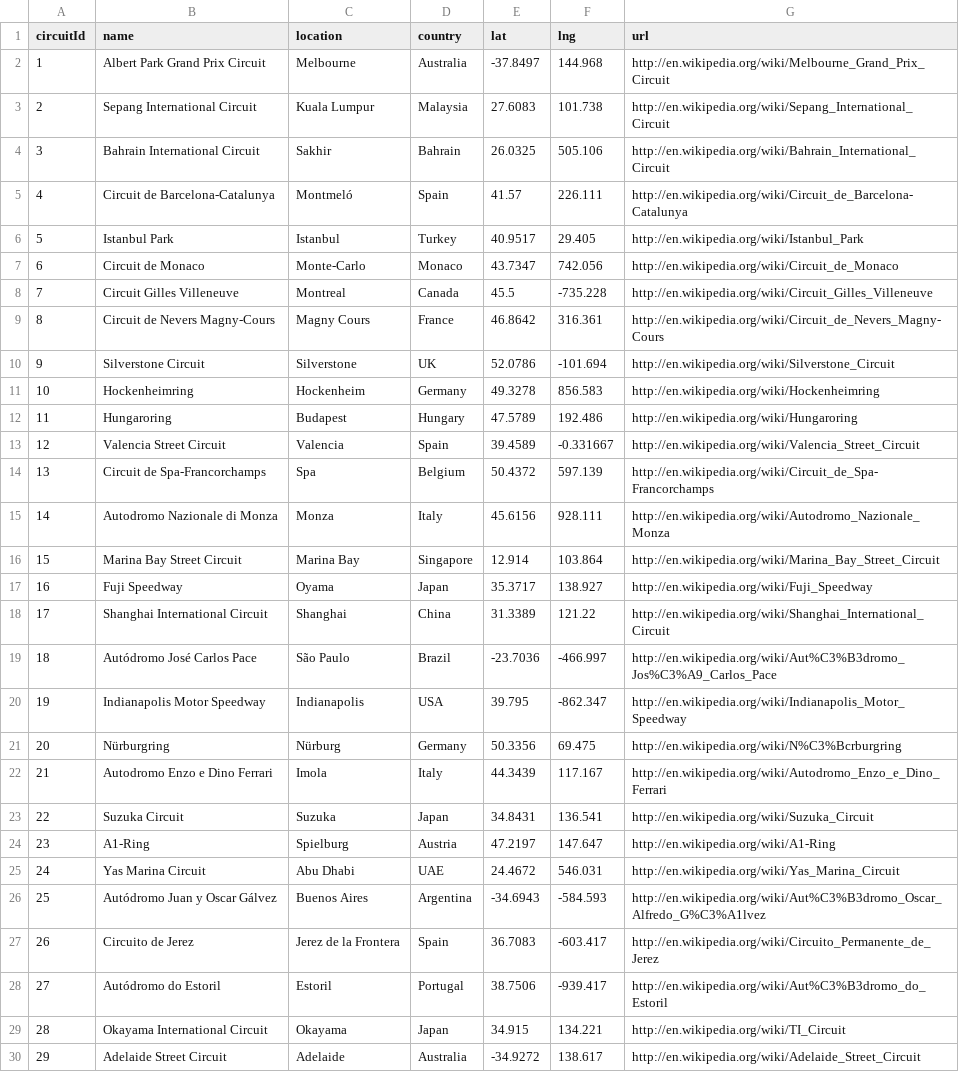
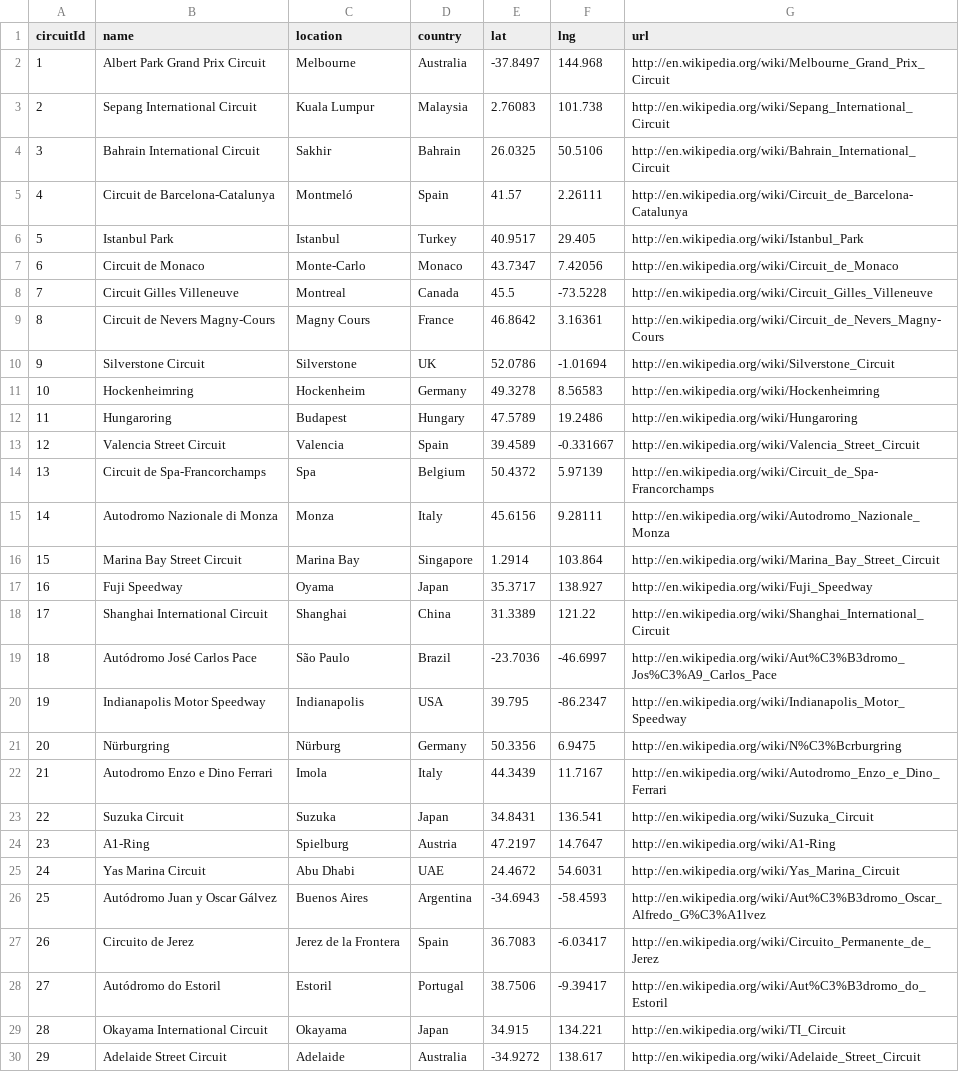
Before and after one commit to sebastianacunau/f1-bdd, a CSV file: circuits.csv, drawn as a sheet; only a part is shown; the diff covers the shown part only.

Commit message:
Update circuits.csv

```diff
--- a/circuits.csv
+++ b/circuits.csv
@@ -2,28 +2,28 @@ circuitId,name,location,country,lat,lng,url
 1,Albert Park Grand Prix Circuit,Melbourne,Australia,-37.8497,144.968,http://en.wikipedia.org/wiki/Melbourne_Grand_Prix_Circuit
-2,Sepang International Circuit,Kuala Lumpur,Malaysia,27.6083,101.738,http://en.wikipedia.org/wiki/Sepang_International_Circuit
-3,Bahrain International Circuit,Sakhir,Bahrain,26.0325,505.106,http://en.wikipedia.org/wiki/Bahrain_International_Circuit
-4,Circuit de Barcelona-Catalunya,Montmeló,Spain,41.57,226.111,http://en.wikipedia.org/wiki/Circuit_de_Barcelona-Catalunya
+2,Sepang International Circuit,Kuala Lumpur,Malaysia,2.76083,101.738,http://en.wikipedia.org/wiki/Sepang_International_Circuit
+3,Bahrain International Circuit,Sakhir,Bahrain,26.0325,50.5106,http://en.wikipedia.org/wiki/Bahrain_International_Circuit
+4,Circuit de Barcelona-Catalunya,Montmeló,Spain,41.57,2.26111,http://en.wikipedia.org/wiki/Circuit_de_Barcelona-Catalunya
 5,Istanbul Park,Istanbul,Turkey,40.9517,29.405,http://en.wikipedia.org/wiki/Istanbul_Park
-6,Circuit de Monaco,Monte-Carlo,Monaco,43.7347,742.056,http://en.wikipedia.org/wiki/Circuit_de_Monaco
-7,Circuit Gilles Villeneuve,Montreal,Canada,45.5,-735.228,http://en.wikipedia.org/wiki/Circuit_Gilles_Villeneuve
-8,Circuit de Nevers Magny-Cours,Magny Cours,France,46.8642,316.361,http://en.wikipedia.org/wiki/Circuit_de_Nevers_Magny-Cours
-9,Silverstone Circuit,Silverstone,UK,52.0786,-101.694,http://en.wikipedia.org/wiki/Silverstone_Circuit
-10,Hockenheimring,Hockenheim,Germany,49.3278,856.583,http://en.wikipedia.org/wiki/Hockenheimring
-11,Hungaroring,Budapest,Hungary,47.5789,192.486,http://en.wikipedia.org/wiki/Hungaroring
+6,Circuit de Monaco,Monte-Carlo,Monaco,43.7347,7.42056,http://en.wikipedia.org/wiki/Circuit_de_Monaco
+7,Circuit Gilles Villeneuve,Montreal,Canada,45.5,-73.5228,http://en.wikipedia.org/wiki/Circuit_Gilles_Villeneuve
+8,Circuit de Nevers Magny-Cours,Magny Cours,France,46.8642,3.16361,http://en.wikipedia.org/wiki/Circuit_de_Nevers_Magny-Cours
+9,Silverstone Circuit,Silverstone,UK,52.0786,-1.01694,http://en.wikipedia.org/wiki/Silverstone_Circuit
+10,Hockenheimring,Hockenheim,Germany,49.3278,8.56583,http://en.wikipedia.org/wiki/Hockenheimring
+11,Hungaroring,Budapest,Hungary,47.5789,19.2486,http://en.wikipedia.org/wiki/Hungaroring
 12,Valencia Street Circuit,Valencia,Spain,39.4589,-0.331667,http://en.wikipedia.org/wiki/Valencia_Street_Circuit
-13,Circuit de Spa-Francorchamps,Spa,Belgium,50.4372,597.139,http://en.wikipedia.org/wiki/Circuit_de_Spa-Francorchamps
-14,Autodromo Nazionale di Monza,Monza,Italy,45.6156,928.111,http://en.wikipedia.org/wiki/Autodromo_Nazionale_Monza
-15,Marina Bay Street Circuit,Marina Bay,Singapore,12.914,103.864,http://en.wikipedia.org/wiki/Marina_Bay_Street_Circuit
+13,Circuit de Spa-Francorchamps,Spa,Belgium,50.4372,5.97139,http://en.wikipedia.org/wiki/Circuit_de_Spa-Francorchamps
+14,Autodromo Nazionale di Monza,Monza,Italy,45.6156,9.28111,http://en.wikipedia.org/wiki/Autodromo_Nazionale_Monza
+15,Marina Bay Street Circuit,Marina Bay,Singapore,1.2914,103.864,http://en.wikipedia.org/wiki/Marina_Bay_Street_Circuit
 16,Fuji Speedway,Oyama,Japan,35.3717,138.927,http://en.wikipedia.org/wiki/Fuji_Speedway
 17,Shanghai International Circuit,Shanghai,China,31.3389,121.22,http://en.wikipedia.org/wiki/Shanghai_International_Circuit
-18,Autódromo José Carlos Pace,São Paulo,Brazil,-23.7036,-466.997,http://en.wikipedia.org/wiki/Aut%C3%B3dromo_Jos%C3%A9_Carlos_Pace
-19,Indianapolis Motor Speedway,Indianapolis,USA,39.795,-862.347,http://en.wikipedia.org/wiki/Indianapolis_Motor_Speedway
-20,Nürburgring,Nürburg,Germany,50.3356,69.475,http://en.wikipedia.org/wiki/N%C3%Bcrburgring
-21,Autodromo Enzo e Dino Ferrari,Imola,Italy,44.3439,117.167,http://en.wikipedia.org/wiki/Autodromo_Enzo_e_Dino_Ferrari
+18,Autódromo José Carlos Pace,São Paulo,Brazil,-23.7036,-46.6997,http://en.wikipedia.org/wiki/Aut%C3%B3dromo_Jos%C3%A9_Carlos_Pace
+19,Indianapolis Motor Speedway,Indianapolis,USA,39.795,-86.2347,http://en.wikipedia.org/wiki/Indianapolis_Motor_Speedway
+20,Nürburgring,Nürburg,Germany,50.3356,6.9475,http://en.wikipedia.org/wiki/N%C3%Bcrburgring
+21,Autodromo Enzo e Dino Ferrari,Imola,Italy,44.3439,11.7167,http://en.wikipedia.org/wiki/Autodromo_Enzo_e_Dino_Ferrari
 22,Suzuka Circuit,Suzuka,Japan,34.8431,136.541,http://en.wikipedia.org/wiki/Suzuka_Circuit
-23,A1-Ring,Spielburg,Austria,47.2197,147.647,http://en.wikipedia.org/wiki/A1-Ring
-24,Yas Marina Circuit,Abu Dhabi,UAE,24.4672,546.031,http://en.wikipedia.org/wiki/Yas_Marina_Circuit
-25,Autódromo Juan y Oscar Gálvez,Buenos Aires,Argentina,-34.6943,-584.593,http://en.wikipedia.org/wiki/Aut%C3%B3dromo_Oscar_Alfredo_G%C3%A1lvez
-26,Circuito de Jerez,Jerez de la Frontera,Spain,36.7083,-603.417,http://en.wikipedia.org/wiki/Circuito_Permanente_de_Jerez
-27,Autódromo do Estoril,Estoril,Portugal,38.7506,-939.417,http://en.wikipedia.org/wiki/Aut%C3%B3dromo_do_Estoril
+23,A1-Ring,Spielburg,Austria,47.2197,14.7647,http://en.wikipedia.org/wiki/A1-Ring
+24,Yas Marina Circuit,Abu Dhabi,UAE,24.4672,54.6031,http://en.wikipedia.org/wiki/Yas_Marina_Circuit
+25,Autódromo Juan y Oscar Gálvez,Buenos Aires,Argentina,-34.6943,-58.4593,http://en.wikipedia.org/wiki/Aut%C3%B3dromo_Oscar_Alfredo_G%C3%A1lvez
+26,Circuito de Jerez,Jerez de la Frontera,Spain,36.7083,-6.03417,http://en.wikipedia.org/wiki/Circuito_Permanente_de_Jerez
+27,Autódromo do Estoril,Estoril,Portugal,38.7506,-9.39417,http://en.wikipedia.org/wiki/Aut%C3%B3dromo_do_Estoril
 28,Okayama International Circuit,Okayama,Japan,34.915,134.221,http://en.wikipedia.org/wiki/TI_Circuit
```
Also changed, not shown: 36 edited cells elsewhere in this file.
